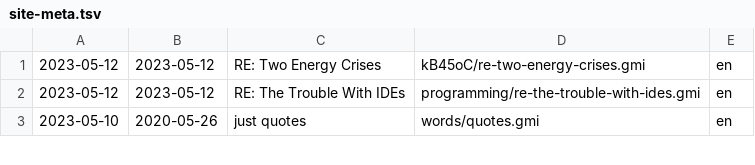
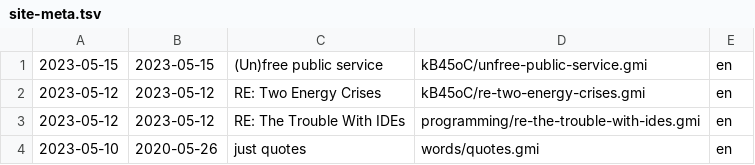
Before and after one commit to siiky/siiky.github.io, a TSV file: site-meta.tsv, drawn as a sheet; only a part is shown.

Commit message:
Add kB45oC/unfree-public-service

```diff
--- a/site-meta.tsv
+++ b/site-meta.tsv
@@ -1 +1,2 @@
+2023-05-15	2023-05-15	(Un)free public service	kB45oC/unfree-public-service.gmi	en
 2023-05-12	2023-05-12	RE: Two Energy Crises	kB45oC/re-two-energy-crises.gmi	en
```
Also changed, not shown: wiki-meta.tsv, 20 other files.
